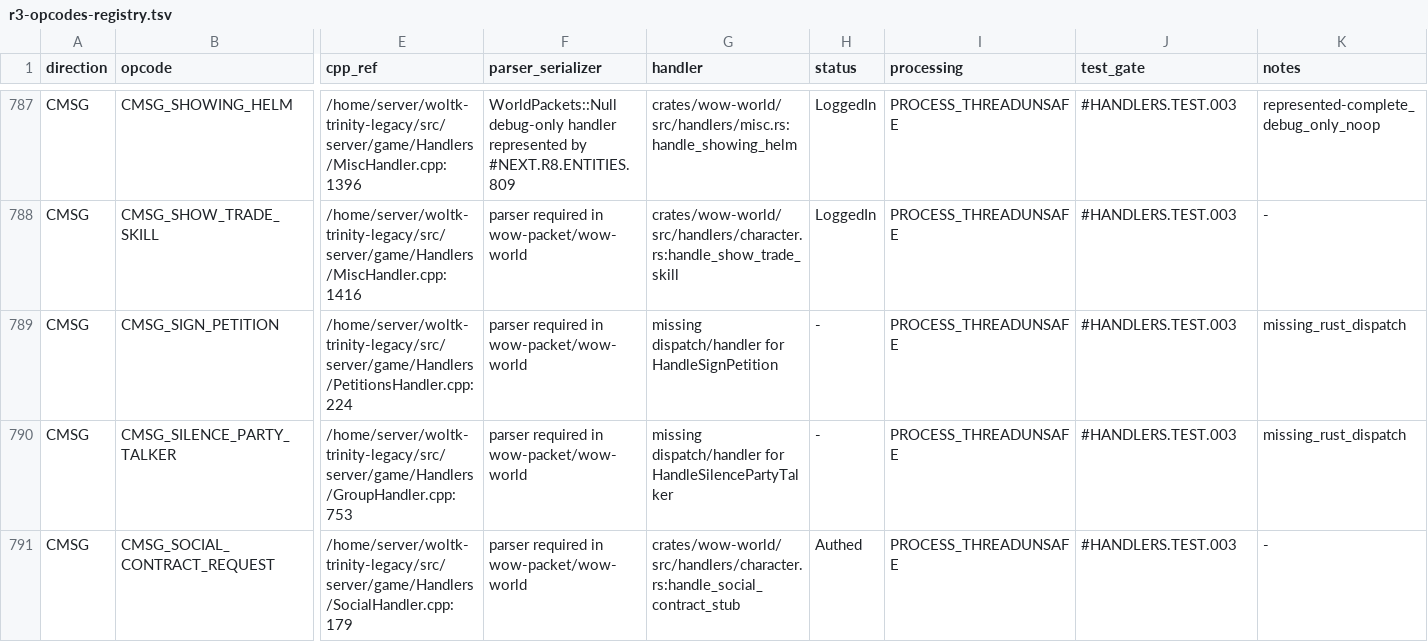
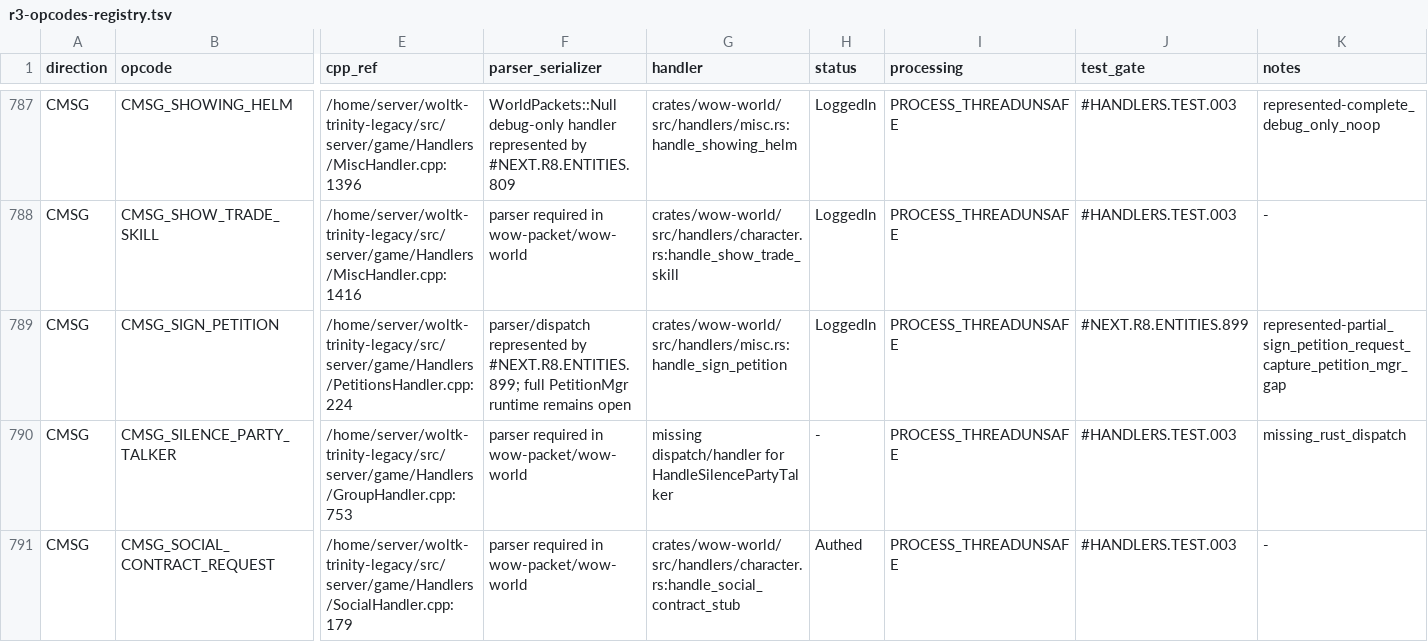
Before and after one commit to idairfguido/rustycore, a TSV file: docs/migration/inventory/r3-opcodes-registry.tsv, drawn as a sheet; only a part is shown, gaps mark what is left out; the diff names each change by its address in the sheet, - before the commit and + after, or states it on an @@ line.

```diff
--- a/docs/migration/inventory/r3-opcodes-registry.tsv
+++ b/docs/migration/inventory/r3-opcodes-registry.tsv
-F789 (parser_serializer): parser required in wow-packet/wow-world
+F789 (parser_serializer): parser/dispatch represented by #NEXT.R8.ENTITIES.899; full PetitionMgr runtime remains open
-G789 (handler): missing dispatch/handler for HandleSignPetition
+G789 (handler): crates/wow-world/src/handlers/misc.rs:handle_sign_petition
-H789 (status): -
+H789 (status): LoggedIn
-J789 (test_gate): #HANDLERS.TEST.003
+J789 (test_gate): #NEXT.R8.ENTITIES.899
-K789 (notes): missing_rust_dispatch
+K789 (notes): represented-partial_sign_petition_request_capture_petition_mgr_gap
```
Also changed, not shown: docs/migration/inventory/cpp-client-handlers.tsv, 8 other files.
